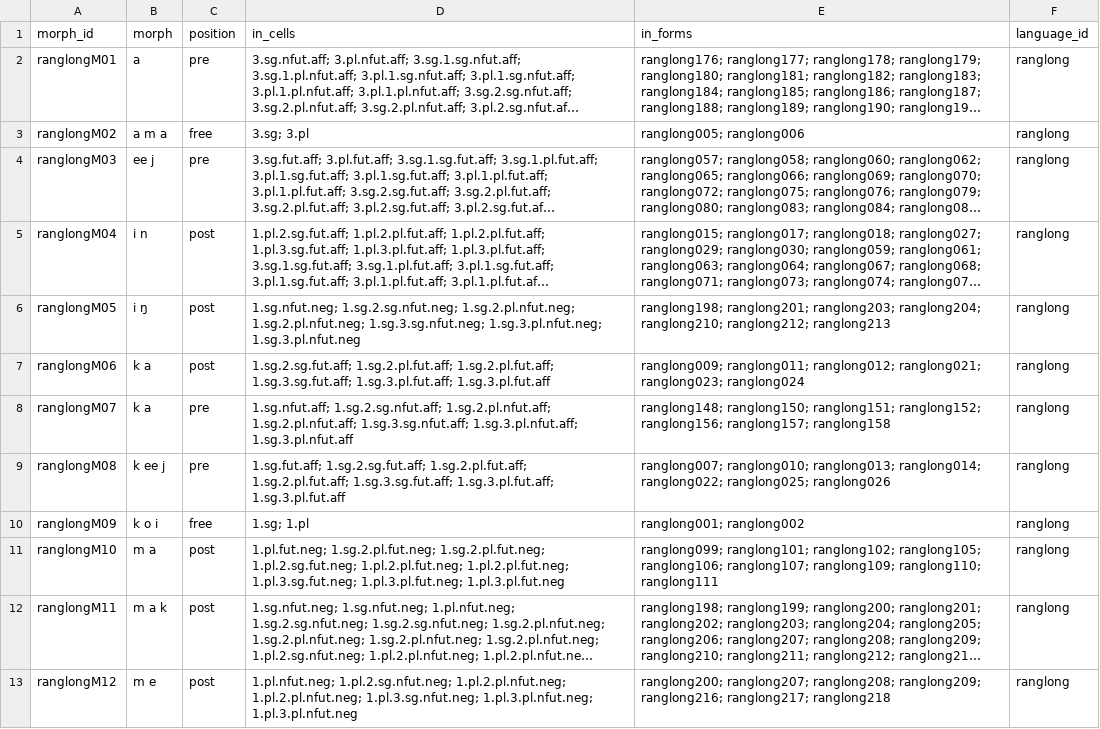
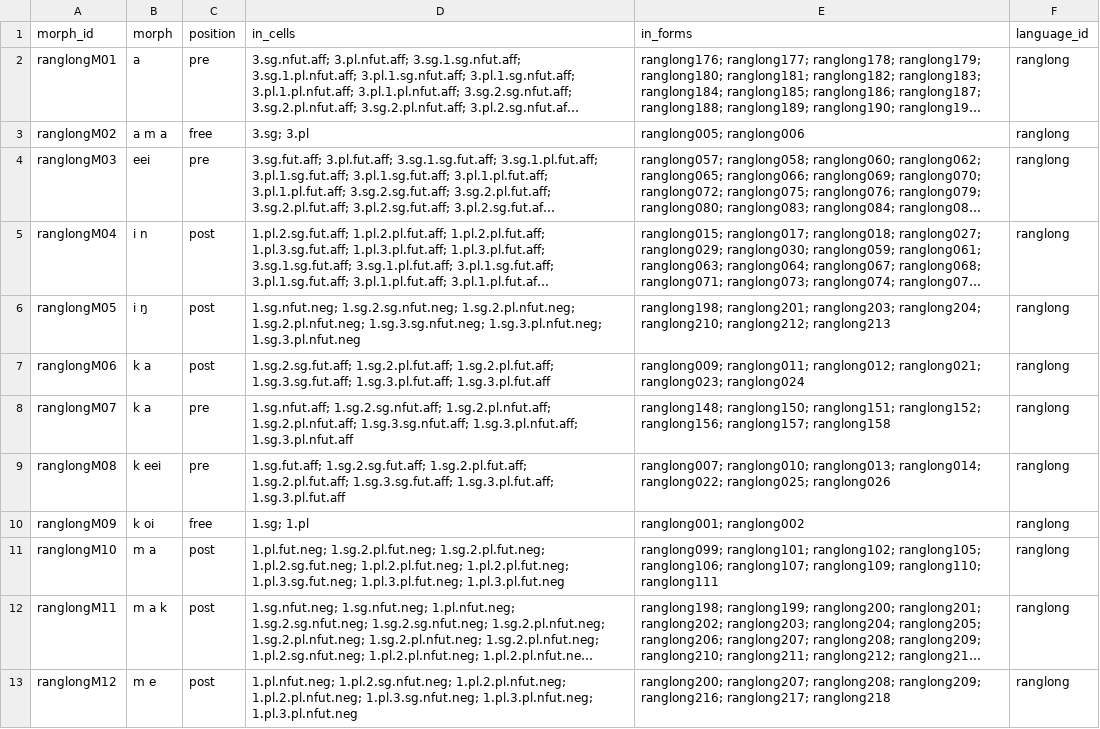
Before and after one commit to isw-unibe-ch/PMST-Ranglong, a CSV file: pmst-ranglong_morphs.csv, drawn as a sheet; only a part is shown; long unchanged cells end in …; the diff covers the shown part only; the diff names each change by its address in the sheet, - before the commit and + after, or states it on an @@ line.

```diff
--- a/pmst-ranglong_morphs.csv
+++ b/pmst-ranglong_morphs.csv
-B4 (morph): ee j
+B4 (morph): eei
-B9 (morph): k ee j
+B9 (morph): k eei
-B10 (morph): k o i
+B10 (morph): k oi
```
Also changed, not shown: 3 edited cells elsewhere in this file, pmst-ranglong_forms.csv, pmst-ranglong_sounds.csv, 8 other files.
